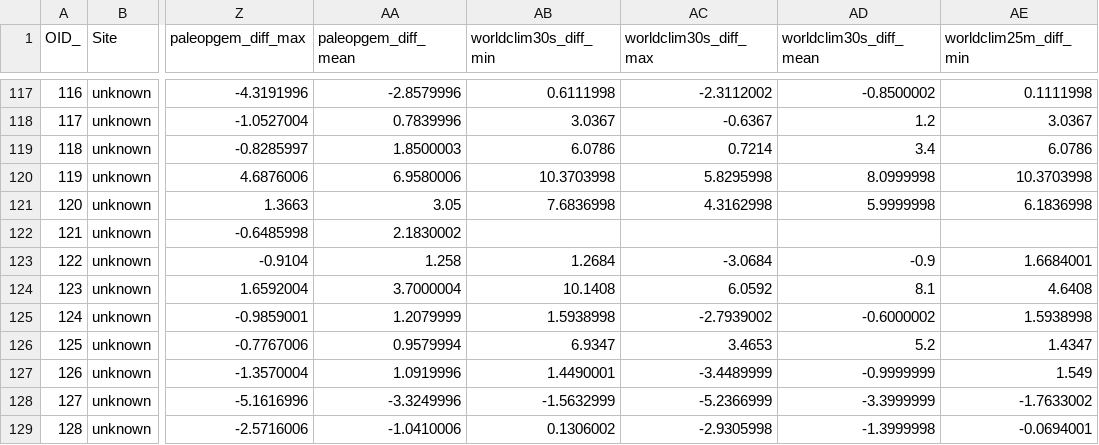
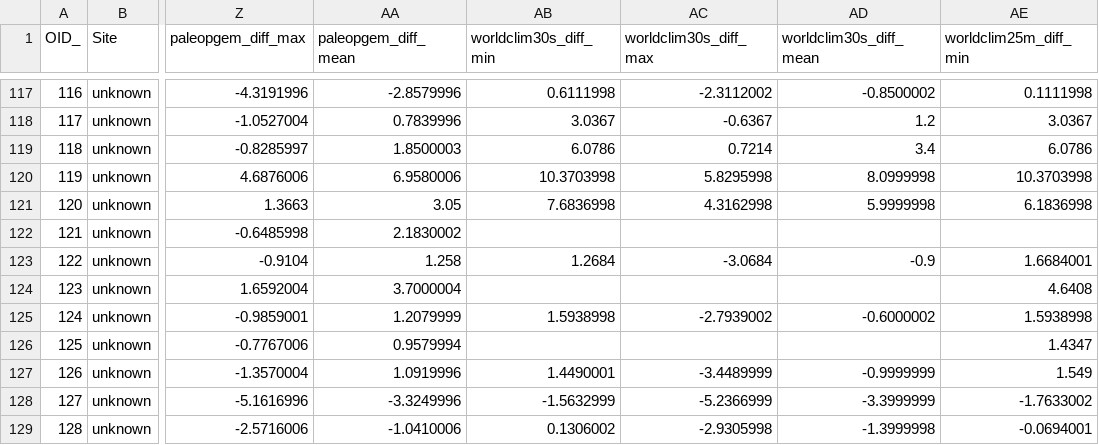
Before and after one commit to PPF-Alpine/ER_paleoclimate_comparison, a CSV file: data/dt_difference.csv, drawn as a sheet; only a part is shown, gaps mark what is left out; the diff names each change by its address in the sheet, - before the commit and + after, or states it on an @@ line.

Commit message:
updates csv after checking NAs

```diff
--- a/data/dt_difference.csv
+++ b/data/dt_difference.csv
-AB124 (worldclim30s_diff_min): 10.1408
+AB124 (worldclim30s_diff_min): (empty)
-AC124 (worldclim30s_diff_max): 6.0592
+AC124 (worldclim30s_diff_max): (empty)
-AD124 (worldclim30s_diff_mean): 8.1
+AD124 (worldclim30s_diff_mean): (empty)
-AB126 (worldclim30s_diff_min): 6.9347
+AB126 (worldclim30s_diff_min): (empty)
-AC126 (worldclim30s_diff_max): 3.4653
+AC126 (worldclim30s_diff_max): (empty)
-AD126 (worldclim30s_diff_mean): 5.2
+AD126 (worldclim30s_diff_mean): (empty)
```
